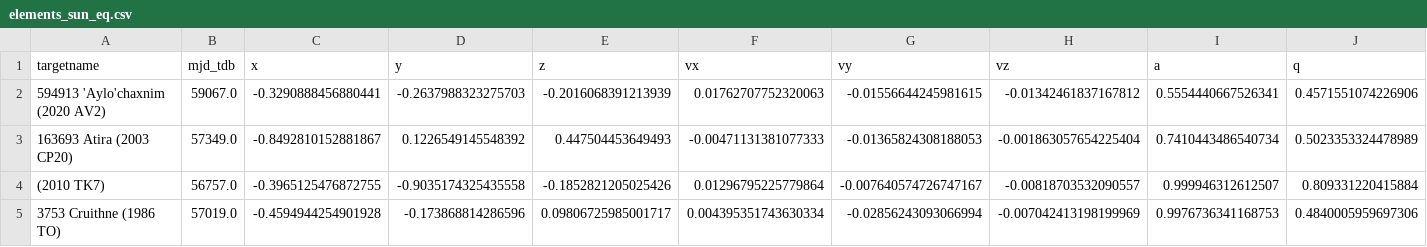
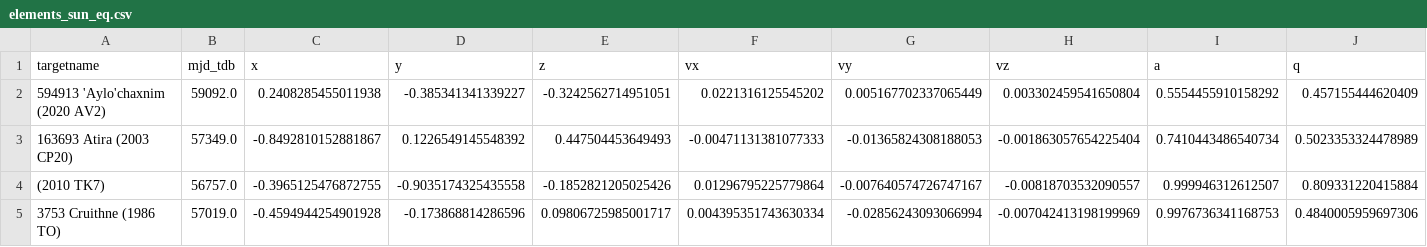
Before and after one commit to B612-Asteroid-Institute/adam_core, a CSV file: adam_core/utils/helpers/data/elements_sun_eq.csv, drawn as a sheet; only a part is shown; the diff covers the shown part only; the diff names each change by its address in the sheet, - before the commit and + after, or states it on an @@ line.

```diff
--- a/adam_core/utils/helpers/data/elements_sun_eq.csv
+++ b/adam_core/utils/helpers/data/elements_sun_eq.csv
-B2 (mjd_tdb): 59067.0
+B2 (mjd_tdb): 59092.0
-C2 (x): -0.3290888456880441
+C2 (x): 0.2408285455011938
-D2 (y): -0.2637988323275703
+D2 (y): -0.385341341339227
-E2 (z): -0.2016068391213939
+E2 (z): -0.3242562714951051
-F2 (vx): 0.01762707752320063
+F2 (vx): 0.0221316125545202
-G2 (vy): -0.01556644245981615
+G2 (vy): 0.005167702337065449
-H2 (vz): -0.01342461837167812
+H2 (vz): 0.003302459541650804
-I2 (a): 0.5554440667526341
+I2 (a): 0.5554455910158292
-J2 (q): 0.4571551074226906
+J2 (q): 0.457155444620409
```
Also changed, not shown: 10 edited cells elsewhere in this file, adam_core/utils/helpers/data/elements_ssb_ec.csv, adam_core/utils/helpers/data/elements_ssb_eq.csv, 5 other files.
